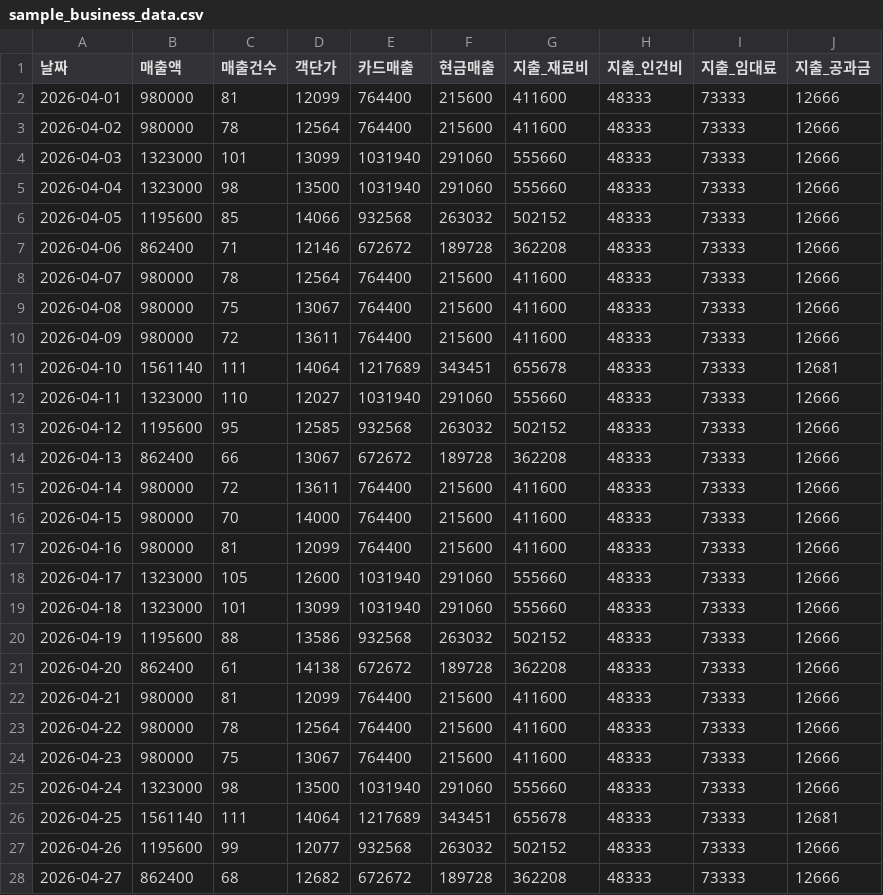
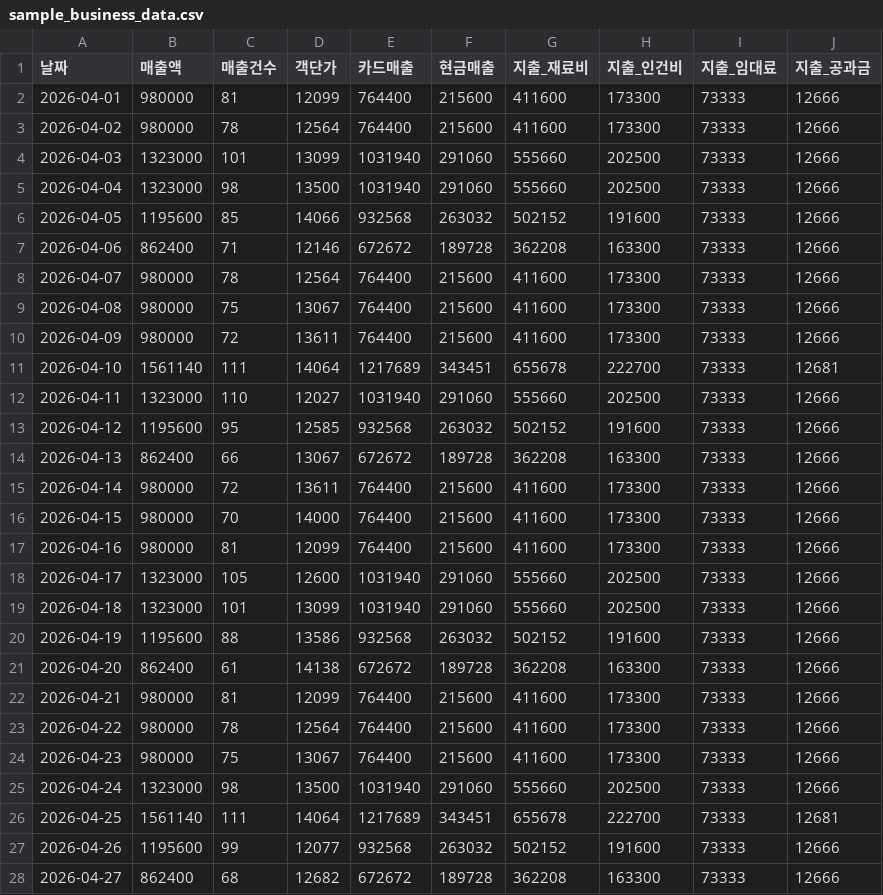
Before and after one commit to BioCode67/Eco-Biz-Connect, a CSV file: backend/scripts/sample_business_data.csv, drawn as a sheet; only a part is shown; the diff covers the shown part only.

```diff
--- a/backend/scripts/sample_business_data.csv
+++ b/backend/scripts/sample_business_data.csv
@@ -1,28 +1,28 @@
 날짜,매출액,매출건수,객단가,카드매출,현금매출,지출_재료비,지출_인건비,지출_임대료,지출_공과금
-2026-04-01,980000,81,12099,764400,215600,411600,48333,73333,12666
-2026-04-02,980000,78,12564,764400,215600,411600,48333,73333,12666
-2026-04-03,1323000,101,13099,1031940,291060,555660,48333,73333,12666
-2026-04-04,1323000,98,13500,1031940,291060,555660,48333,73333,12666
-2026-04-05,1195600,85,14066,932568,263032,502152,48333,73333,12666
-2026-04-06,862400,71,12146,672672,189728,362208,48333,73333,12666
-2026-04-07,980000,78,12564,764400,215600,411600,48333,73333,12666
-2026-04-08,980000,75,13067,764400,215600,411600,48333,73333,12666
-2026-04-09,980000,72,13611,764400,215600,411600,48333,73333,12666
-2026-04-10,1561140,111,14064,1217689,343451,655678,48333,73333,12681
-2026-04-11,1323000,110,12027,1031940,291060,555660,48333,73333,12666
-2026-04-12,1195600,95,12585,932568,263032,502152,48333,73333,12666
-2026-04-13,862400,66,13067,672672,189728,362208,48333,73333,12666
-2026-04-14,980000,72,13611,764400,215600,411600,48333,73333,12666
-2026-04-15,980000,70,14000,764400,215600,411600,48333,73333,12666
-2026-04-16,980000,81,12099,764400,215600,411600,48333,73333,12666
-2026-04-17,1323000,105,12600,1031940,291060,555660,48333,73333,12666
-2026-04-18,1323000,101,13099,1031940,291060,555660,48333,73333,12666
-2026-04-19,1195600,88,13586,932568,263032,502152,48333,73333,12666
-2026-04-20,862400,61,14138,672672,189728,362208,48333,73333,12666
-2026-04-21,980000,81,12099,764400,215600,411600,48333,73333,12666
-2026-04-22,980000,78,12564,764400,215600,411600,48333,73333,12666
-2026-04-23,980000,75,13067,764400,215600,411600,48333,73333,12666
-2026-04-24,1323000,98,13500,1031940,291060,555660,48333,73333,12666
-2026-04-25,1561140,111,14064,1217689,343451,655678,48333,73333,12681
-2026-04-26,1195600,99,12077,932568,263032,502152,48333,73333,12666
-2026-04-27,862400,68,12682,672672,189728,362208,48333,73333,12666
+2026-04-01,980000,81,12099,764400,215600,411600,173300,73333,12666
+2026-04-02,980000,78,12564,764400,215600,411600,173300,73333,12666
+2026-04-03,1323000,101,13099,1031940,291060,555660,202500,73333,12666
+2026-04-04,1323000,98,13500,1031940,291060,555660,202500,73333,12666
+2026-04-05,1195600,85,14066,932568,263032,502152,191600,73333,12666
+2026-04-06,862400,71,12146,672672,189728,362208,163300,73333,12666
+2026-04-07,980000,78,12564,764400,215600,411600,173300,73333,12666
+2026-04-08,980000,75,13067,764400,215600,411600,173300,73333,12666
+2026-04-09,980000,72,13611,764400,215600,411600,173300,73333,12666
+2026-04-10,1561140,111,14064,1217689,343451,655678,222700,73333,12681
+2026-04-11,1323000,110,12027,1031940,291060,555660,202500,73333,12666
+2026-04-12,1195600,95,12585,932568,263032,502152,191600,73333,12666
+2026-04-13,862400,66,13067,672672,189728,362208,163300,73333,12666
+2026-04-14,980000,72,13611,764400,215600,411600,173300,73333,12666
+2026-04-15,980000,70,14000,764400,215600,411600,173300,73333,12666
+2026-04-16,980000,81,12099,764400,215600,411600,173300,73333,12666
+2026-04-17,1323000,105,12600,1031940,291060,555660,202500,73333,12666
+2026-04-18,1323000,101,13099,1031940,291060,555660,202500,73333,12666
+2026-04-19,1195600,88,13586,932568,263032,502152,191600,73333,12666
+2026-04-20,862400,61,14138,672672,189728,362208,163300,73333,12666
+2026-04-21,980000,81,12099,764400,215600,411600,173300,73333,12666
+2026-04-22,980000,78,12564,764400,215600,411600,173300,73333,12666
+2026-04-23,980000,75,13067,764400,215600,411600,173300,73333,12666
+2026-04-24,1323000,98,13500,1031940,291060,555660,202500,73333,12666
+2026-04-25,1561140,111,14064,1217689,343451,655678,222700,73333,12681
+2026-04-26,1195600,99,12077,932568,263032,502152,191600,73333,12666
+2026-04-27,862400,68,12682,672672,189728,362208,163300,73333,12666
```
Also changed, not shown: 3 edited cells elsewhere in this file, 1 other file.
